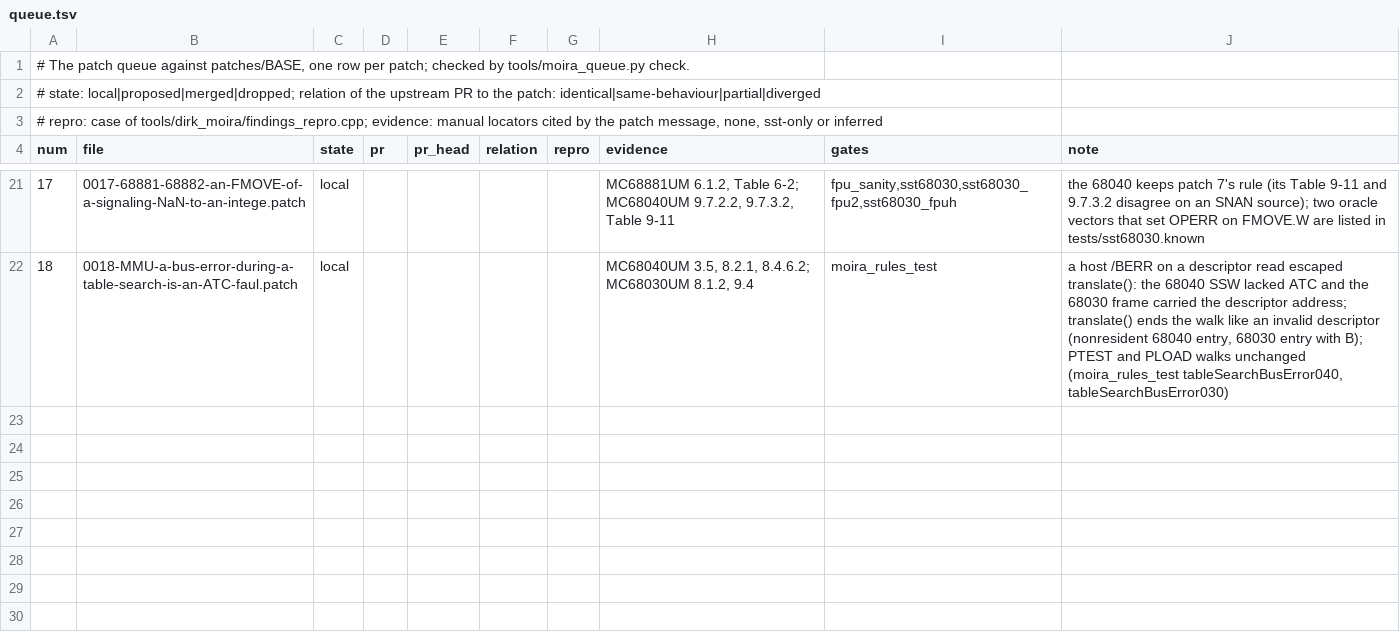
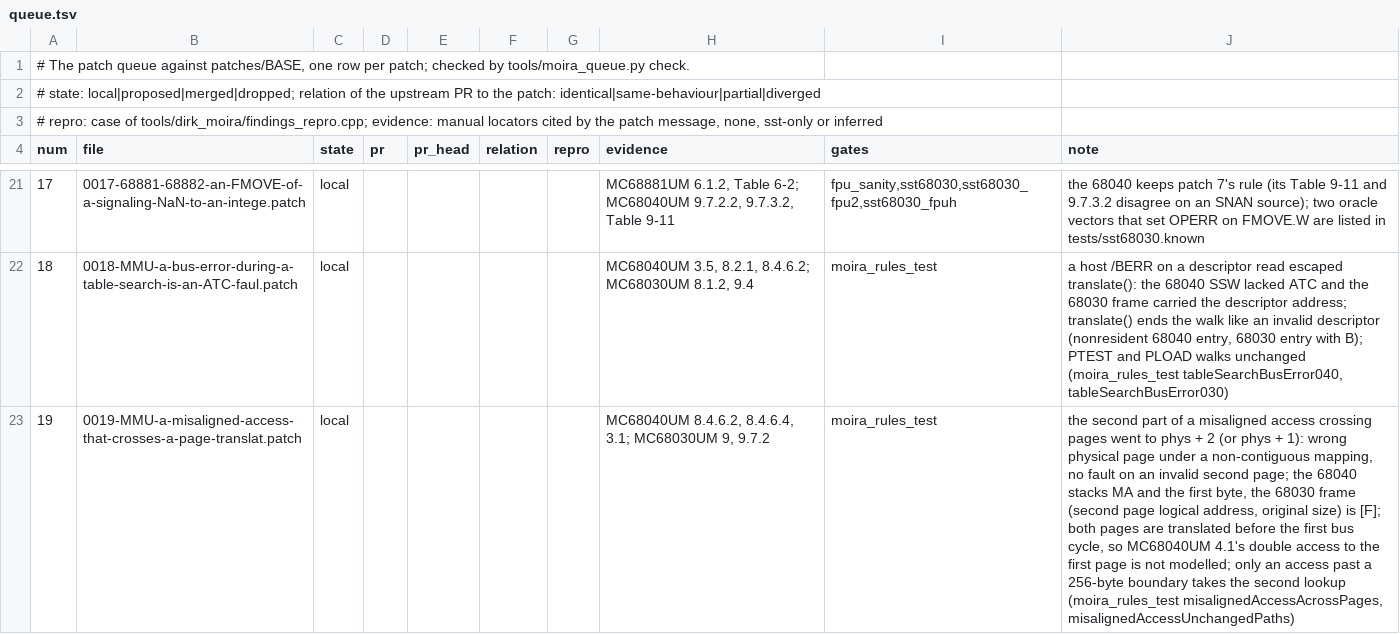
Before and after one commit to habib256/pom68k, a TSV file: extern/moira/patches/queue.tsv, drawn as a sheet; only a part is shown, gaps mark what is left out; the diff names each change by its address in the sheet, - before the commit and + after, or states it on an @@ line.

Commit message:
moira: a misaligned access that crosses a page translates its second page (patch 19)
readBus()/writeBus() translated the first byte only and reached the rest
at phys + 2 (or phys + 1 for an odd word). With logical page $10000000 at
physical $33000 and $10001000 at $35000, MOVE.L (A0),D1 at $10000FFE read
$AEAFA0A1 (the bytes at $34000) instead of $AEAF5051, every crossing write
landed on $34000, and an invalid second page took no exception: the
instruction retired. Same on the 68030, 68LC040 and 68040.

[B] MC68040UM-1993 § 8.4.6.2: MA "is set if an ATC fault occurs for
second-page access that spans two pages in memory", SIZE is the original
size; § 8.4.6.4: the FA is the first byte "regardless of which of the two
or three bus transfers ... was faulted". MC68030UM-1989 § 9: "As the MMU
receives each logical address from the CPU core, it searches the ATC";
§ 9.7.2: pages are at least 256 bytes. Dirk's 68030 data cache already
translates each long word of a spanning access.

Queue patch 19: only an access that runs past a 256-byte boundary, with
the MMU enabled, takes a second lookup: translateAcross() translates its
second long word; when that is not physically contiguous, readAcross()
and writeAcross() do the access in words, a straddling word in two bytes.
Every other access keeps the old path. A 68040 second-page fault stacks
MA and the first byte. Not modelled: MC68040UM § 4.1, "the partial access
to the first page always happens twice" -- both pages are translated
before the first data cycle and the first part is transferred once, or
not at all when page 2 faults. [F] the 68030 frame (second page's logical
address; SIZE original, or the remaining 1-3 bytes as MC68030UM Figure 8-9
may be read); MC68030UM § 8.2 does not describe the case.

New cells: misalignedAccessAcrossPages (48 checks, all failing before);
misalignedAccessUnchangedPaths (in-page misaligned longs keep the
descriptor traffic of an aligned access, a contiguous crossing keeps the
two-word bus path, a 68040 crossing write into a write-protected page
stacks SSW $0C05 and leaves the first page unwritten).
WinUAE agreement rose on ten SST files, none fell: floors raised
(sst68030, sst68040, sst68030_solo, sst68030_rmw, sst68040_8k;
cpu_vectors 030 811->819, 040 384->386).

(Numbered 18 on its branch; 19 here, after the SNaN and table-search
patches.) CHANGELOG 2026-11-26 (fourth); TODO lists the 68030
second-page frame [F] and the review follow-ups.

```diff
--- a/extern/moira/patches/queue.tsv
+++ b/extern/moira/patches/queue.tsv
+row 23: 19 | 0019-MMU-a-misaligned-access-that-crosses-a-page-translat.patch | local |  |  |  |  | MC68040UM 8.4.6.2, 8.4.6.4, 3.1; MC68030UM 9, 9.7.2 | moira_rules_test | the second part of a misaligned access crossing pages went to phys + 2 (or phys + 1): wrong physical page under a non-contiguous mapping, no fault on an invalid second page; the 68040 stacks MA and the first byte, the 68030 frame (second page logical address, original size) is [F]; both pages are translated before the first bus cycle, so MC68040UM 4.1's double access to the first page is not modelled; only an access past a 256-byte boundary takes the second lookup (moira_rules_test misalignedAccessAcrossPages, misalignedAccessUnchangedPaths)
```
Also changed, not shown: 16 other files.
